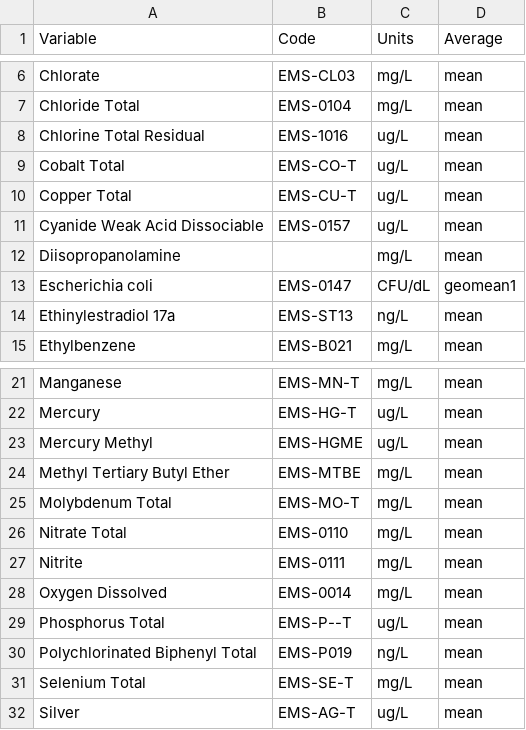
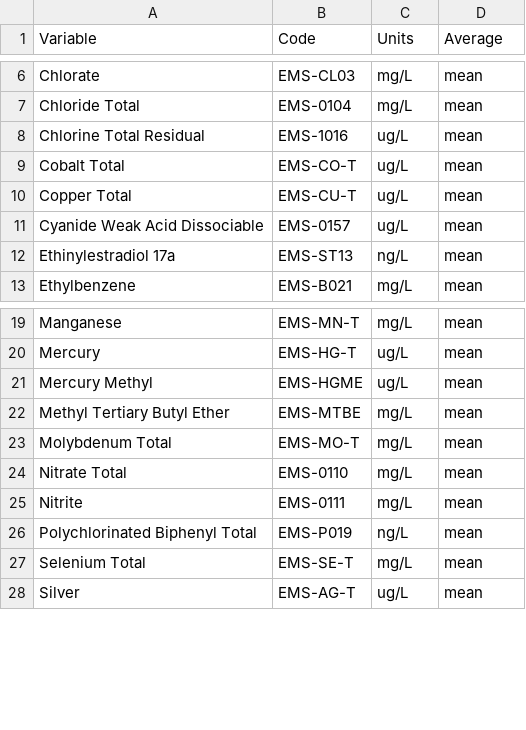
Before and after one commit to bcgov/wqbc, a CSV file: data-raw/codes.csv, drawn as a sheet; only a part is shown, gaps mark what is left out.

Commit message:
removed E.coli, DO and TP from codes as no longer in limits and also removed Diisopropanolamine as no EMS-Code

```diff
--- a/data-raw/codes.csv
+++ b/data-raw/codes.csv
@@ -11,4 +11,2 @@ Copper Total,EMS-CU-T,ug/L,mean
 Cyanide Weak Acid Dissociable,EMS-0157,ug/L,mean
-Diisopropanolamine,,mg/L,mean
-Escherichia coli,EMS-0147,CFU/dL,geomean1
 Ethinylestradiol 17a,EMS-ST13,ng/L,mean
@@ -27,4 +25,2 @@ Nitrate Total,EMS-0110,mg/L,mean
 Nitrite,EMS-0111,mg/L,mean
-Oxygen Dissolved,EMS-0014,mg/L,mean
-Phosphorus Total,EMS-P--T,ug/L,mean
 Polychlorinated Biphenyl Total,EMS-P019,ng/L,mean
```
Also changed, not shown: data-raw/limits.csv.
